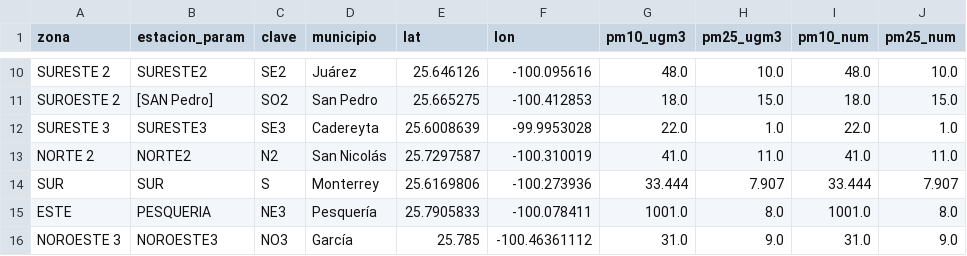
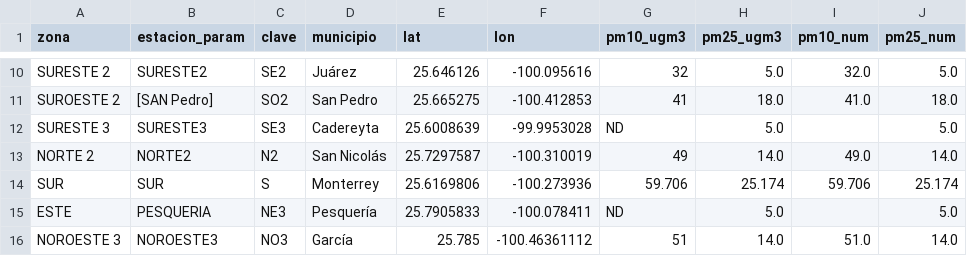
Before and after one commit to vasquez-roberto/capturaDatos_SIMA, a CSV file: sima_lecturas_estaciones.csv, drawn as a sheet; only a part is shown, gaps mark what is left out; the diff covers the shown part only; the diff names each change by its address in the sheet, - before the commit and + after, or states it on an @@ line.

```diff
--- a/sima_lecturas_estaciones.csv
+++ b/sima_lecturas_estaciones.csv
-G10 (pm10_ugm3): 48.0
+G10 (pm10_ugm3): 32
-H10 (pm25_ugm3): 10.0
+H10 (pm25_ugm3): 5.0
-I10 (pm10_num): 48.0
+I10 (pm10_num): 32.0
-J10 (pm25_num): 10.0
+J10 (pm25_num): 5.0
-G11 (pm10_ugm3): 18.0
+G11 (pm10_ugm3): 41
-H11 (pm25_ugm3): 15.0
+H11 (pm25_ugm3): 18.0
-I11 (pm10_num): 18.0
+I11 (pm10_num): 41.0
-J11 (pm25_num): 15.0
+J11 (pm25_num): 18.0
-G12 (pm10_ugm3): 22.0
+G12 (pm10_ugm3): ND
-H12 (pm25_ugm3): 1.0
+H12 (pm25_ugm3): 5.0
-I12 (pm10_num): 22.0
+I12 (pm10_num): (empty)
-J12 (pm25_num): 1.0
+J12 (pm25_num): 5.0
-G13 (pm10_ugm3): 41.0
+G13 (pm10_ugm3): 49
-H13 (pm25_ugm3): 11.0
+H13 (pm25_ugm3): 14.0
-I13 (pm10_num): 41.0
+I13 (pm10_num): 49.0
-J13 (pm25_num): 11.0
+J13 (pm25_num): 14.0
-G14 (pm10_ugm3): 33.444
+G14 (pm10_ugm3): 59.706
-H14 (pm25_ugm3): 7.907
+H14 (pm25_ugm3): 25.174
-I14 (pm10_num): 33.444
+I14 (pm10_num): 59.706
-J14 (pm25_num): 7.907
+J14 (pm25_num): 25.174
-G15 (pm10_ugm3): 1001.0
+G15 (pm10_ugm3): ND
-H15 (pm25_ugm3): 8.0
+H15 (pm25_ugm3): 5.0
-I15 (pm10_num): 1001.0
+I15 (pm10_num): (empty)
-J15 (pm25_num): 8.0
+J15 (pm25_num): 5.0
-G16 (pm10_ugm3): 31.0
+G16 (pm10_ugm3): 51
-H16 (pm25_ugm3): 9.0
+H16 (pm25_ugm3): 14.0
-I16 (pm10_num): 31.0
+I16 (pm10_num): 51.0
-J16 (pm25_num): 9.0
+J16 (pm25_num): 14.0
```
Also changed, not shown: 32 edited cells elsewhere in this file, sima_historico.csv, 1 other file.
